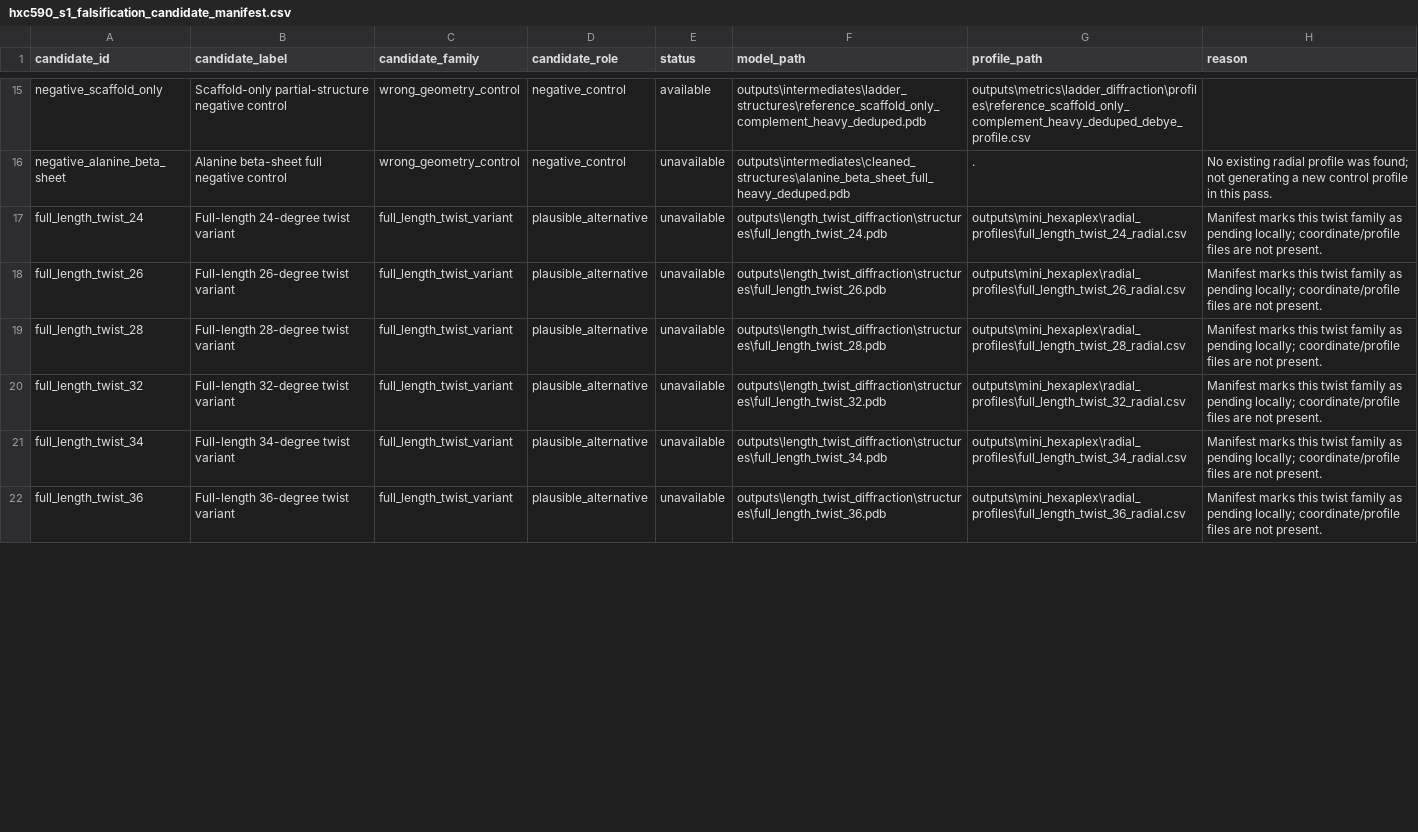
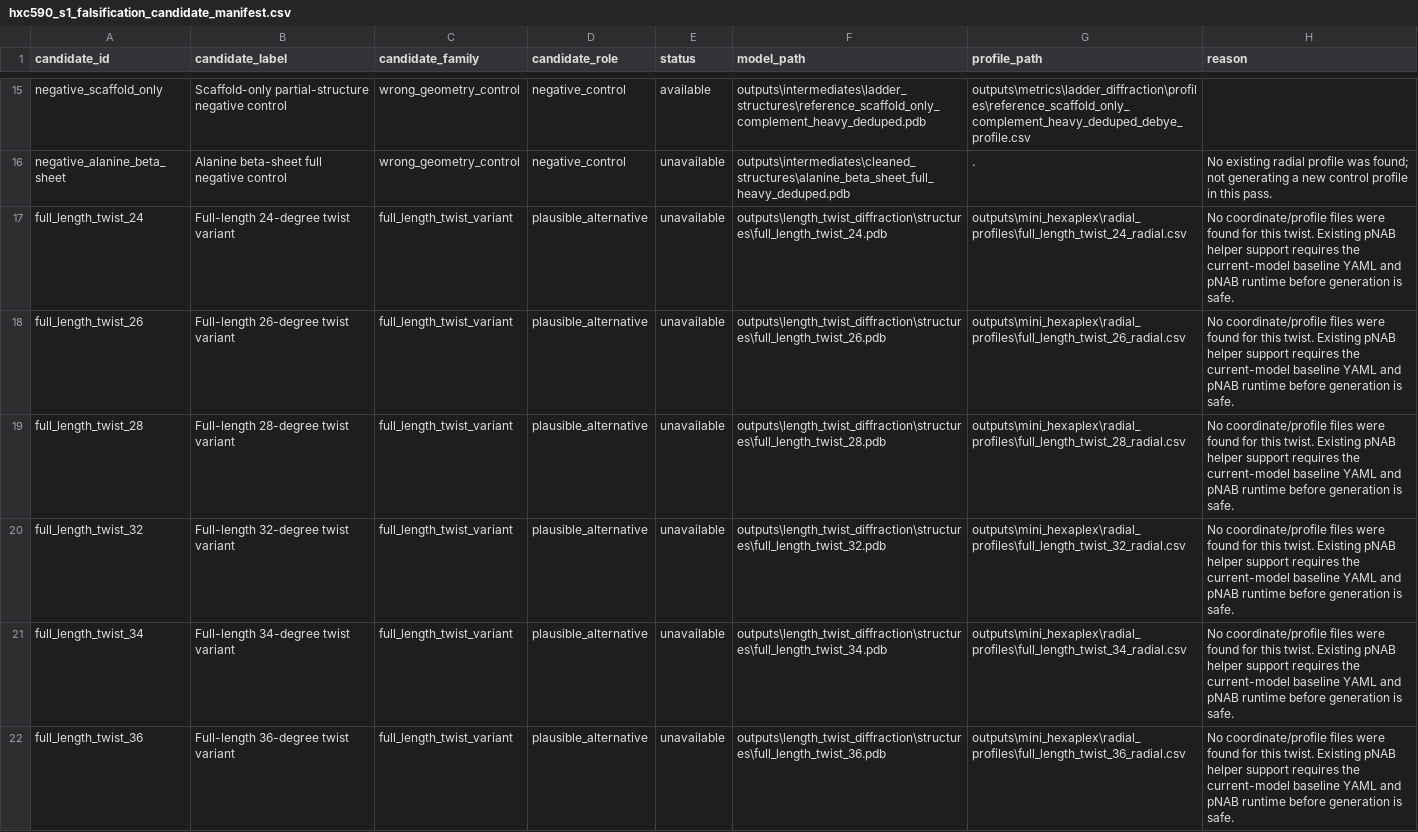
Before and after one commit to hpage3/hexaplex-formation, a CSV file: outputs/metrics/hxc590_s1_falsification_candidate_manifest.csv, drawn as a sheet; only a part is shown, gaps mark what is left out; the diff covers the shown part only.

Commit message:
Add HXC590 S1 twist-rise sensitivity candidates

```diff
--- a/outputs/metrics/hxc590_s1_falsification_candidate_manifest.csv
+++ b/outputs/metrics/hxc590_s1_falsification_candidate_manifest.csv
@@ -16,7 +16,7 @@ negative_scaffold_only,Scaffold-only partial-structure negative control,wrong_ge
 negative_alanine_beta_sheet,Alanine beta-sheet full negative control,wrong_geometry_control,negative_control,unavailable,outputs\intermediates\cleaned_structures\alanine_beta_sheet_full_heavy_deduped.pdb,.,No existing radial profile was found; not generating a new control profile in this pass.
-full_length_twist_24,Full-length 24-degree twist variant,full_length_twist_variant,plausible_alternative,unavailable,outputs\length_twist_diffraction\structures\full_length_twist_24.pdb,outputs\mini_hexaplex\radial_profiles\full_length_twist_24_radial.csv,Manifest marks this twist family as pending locally; coordinate/profile files are not present.
-full_length_twist_26,Full-length 26-degree twist variant,full_length_twist_variant,plausible_alternative,unavailable,outputs\length_twist_diffraction\structures\full_length_twist_26.pdb,outputs\mini_hexaplex\radial_profiles\full_length_twist_26_radial.csv,Manifest marks this twist family as pending locally; coordinate/profile files are not present.
-full_length_twist_28,Full-length 28-degree twist variant,full_length_twist_variant,plausible_alternative,unavailable,outputs\length_twist_diffraction\structures\full_length_twist_28.pdb,outputs\mini_hexaplex\radial_profiles\full_length_twist_28_radial.csv,Manifest marks this twist family as pending locally; coordinate/profile files are not present.
-full_length_twist_32,Full-length 32-degree twist variant,full_length_twist_variant,plausible_alternative,unavailable,outputs\length_twist_diffraction\structures\full_length_twist_32.pdb,outputs\mini_hexaplex\radial_profiles\full_length_twist_32_radial.csv,Manifest marks this twist family as pending locally; coordinate/profile files are not present.
-full_length_twist_34,Full-length 34-degree twist variant,full_length_twist_variant,plausible_alternative,unavailable,outputs\length_twist_diffraction\structures\full_length_twist_34.pdb,outputs\mini_hexaplex\radial_profiles\full_length_twist_34_radial.csv,Manifest marks this twist family as pending locally; coordinate/profile files are not present.
-full_length_twist_36,Full-length 36-degree twist variant,full_length_twist_variant,plausible_alternative,unavailable,outputs\length_twist_diffraction\structures\full_length_twist_36.pdb,outputs\mini_hexaplex\radial_profiles\full_length_twist_36_radial.csv,Manifest marks this twist family as pending locally; coordinate/profile files are not present.
+full_length_twist_24,Full-length 24-degree twist variant,full_length_twist_variant,plausible_alternative,unavailable,outputs\length_twist_diffraction\structures\full_length_twist_24.pdb,outputs\mini_hexaplex\radial_profiles\full_length_twist_24_radial.csv,No coordinate/profile files were found for this twist. Existing pNAB helper support requires the current-model baseline YAML and pNAB runtime before generation is safe.
+full_length_twist_26,Full-length 26-degree twist variant,full_length_twist_variant,plausible_alternative,unavailable,outputs\length_twist_diffraction\structures\full_length_twist_26.pdb,outputs\mini_hexaplex\radial_profiles\full_length_twist_26_radial.csv,No coordinate/profile files were found for this twist. Existing pNAB helper support requires the current-model baseline YAML and pNAB runtime before generation is safe.
+full_length_twist_28,Full-length 28-degree twist variant,full_length_twist_variant,plausible_alternative,unavailable,outputs\length_twist_diffraction\structures\full_length_twist_28.pdb,outputs\mini_hexaplex\radial_profiles\full_length_twist_28_radial.csv,No coordinate/profile files were found for this twist. Existing pNAB helper support requires the current-model baseline YAML and pNAB runtime before generation is safe.
+full_length_twist_32,Full-length 32-degree twist variant,full_length_twist_variant,plausible_alternative,unavailable,outputs\length_twist_diffraction\structures\full_length_twist_32.pdb,outputs\mini_hexaplex\radial_profiles\full_length_twist_32_radial.csv,No coordinate/profile files were found for this twist. Existing pNAB helper support requires the current-model baseline YAML and pNAB runtime before generation is safe.
+full_length_twist_34,Full-length 34-degree twist variant,full_length_twist_variant,plausible_alternative,unavailable,outputs\length_twist_diffraction\structures\full_length_twist_34.pdb,outputs\mini_hexaplex\radial_profiles\full_length_twist_34_radial.csv,No coordinate/profile files were found for this twist. Existing pNAB helper support requires the current-model baseline YAML and pNAB runtime before generation is safe.
+full_length_twist_36,Full-length 36-degree twist variant,full_length_twist_variant,plausible_alternative,unavailable,outputs\length_twist_diffraction\structures\full_length_twist_36.pdb,outputs\mini_hexaplex\radial_profiles\full_length_twist_36_radial.csv,No coordinate/profile files were found for this twist. Existing pNAB helper support requires the current-model baseline YAML and pNAB runtime before generation is safe.
```
Also changed, not shown: 6 edited cells elsewhere in this file, 7 other files.
